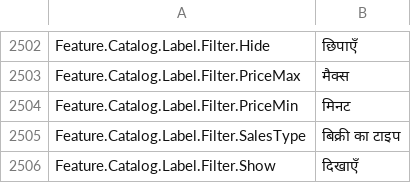
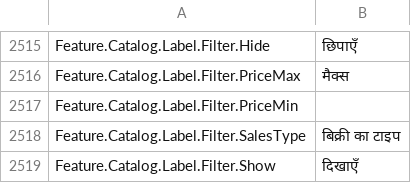
Before and after one commit to EliCauvert/Roblox-Datamining, a CSV file: InExperience/Locales/Common/hi-in.csv, drawn as a sheet; only a part is shown, gaps mark what is left out; the diff covers the shown part only.

Commit message:
InExperience (13629)

```diff
--- a/InExperience/Locales/Common/hi-in.csv
+++ b/InExperience/Locales/Common/hi-in.csv
@@ -2509,3 +2522,3 @@ Feature.Catalog.Label.Filter.Hide,छिपाएँ
 Feature.Catalog.Label.Filter.PriceMax,मैक्स
-Feature.Catalog.Label.Filter.PriceMin,मिनट
+Feature.Catalog.Label.Filter.PriceMin,
 Feature.Catalog.Label.Filter.SalesType,बिक्री का टाइप
```
Also changed, not shown: 13 added rows elsewhere in this file, InExperience/Locales/Common/de-de.csv, InExperience/Locales/Common/pl-pl.csv, 17 other files.
